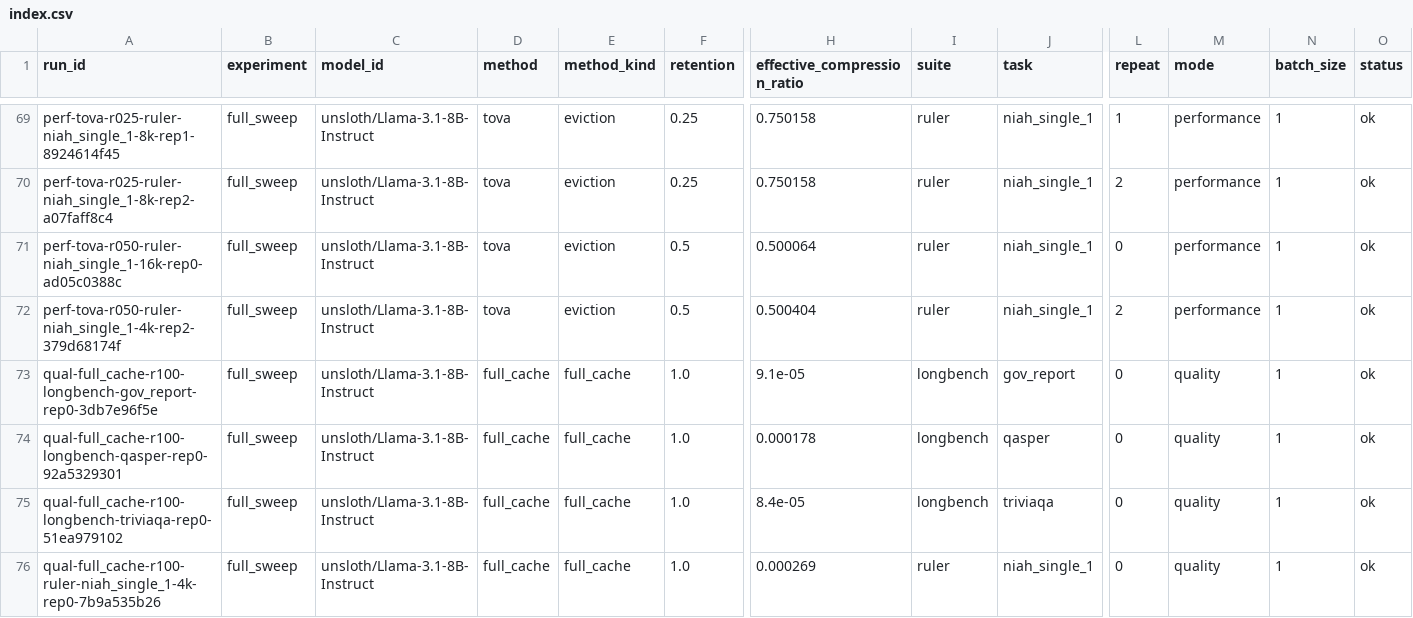
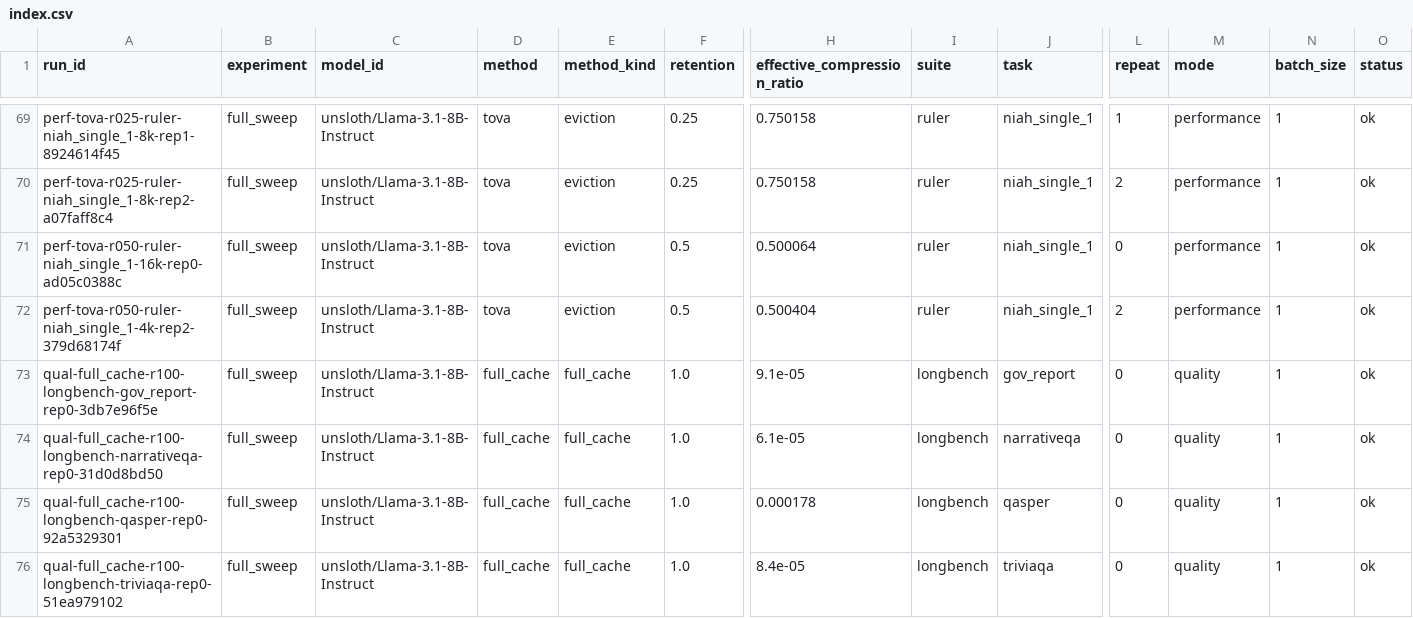
Before and after one commit to Samama251251/kvcache-bench, a CSV file: results/index.csv, drawn as a sheet; only a part is shown, gaps mark what is left out; the shorter side is filled out with more unchanged rows; rows hold the shown columns only; the diff names each change by its address in the sheet, - before the commit and + after, or states it on an @@ line.

Commit message:
Add results for qual-full_cache-r100-longbench-narrativeqa-rep0

```diff
--- a/results/index.csv
+++ b/results/index.csv
+row 74: qual-full_cache-r100-longbench-narrativeqa-rep0-31d0d8bd50 | full_sweep | unsloth/Llama-3.1-8B-Instruct | full_cache | full_cache | 1.0 | 6.1e-05 | longbench | narrativeqa | 0 | quality | 1 | ok
```
Also changed, not shown: 1 other file.
